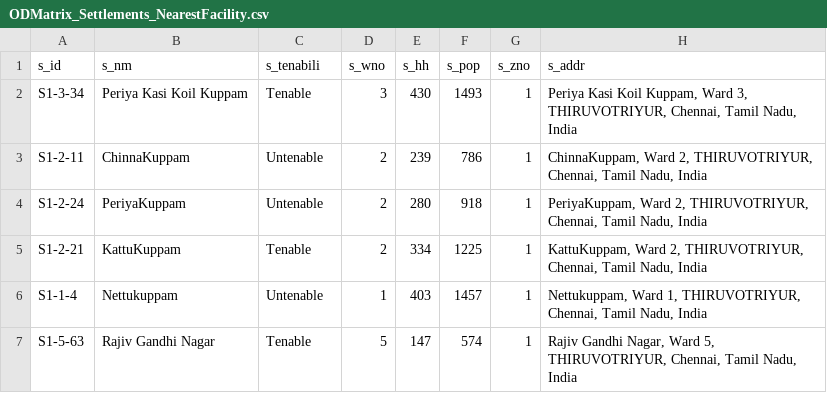
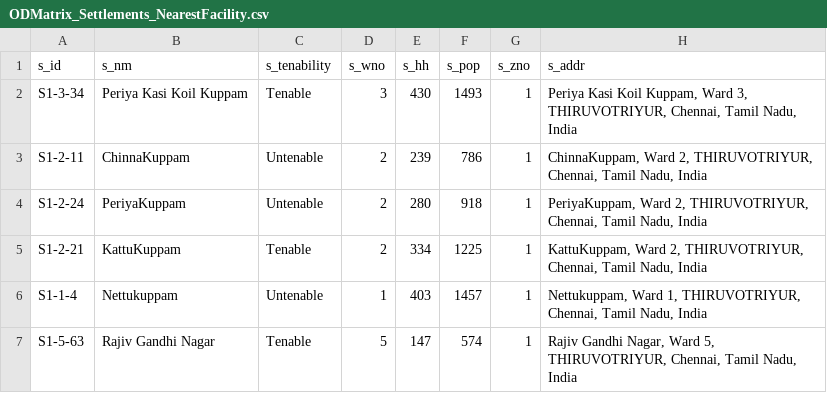
Before and after one commit to rajesvariparasa/Measuring-Urban-Spatial-Access, a CSV file: ODMatrix_Settlements_NearestFacility.csv, drawn as a sheet; only a part is shown; the diff names each change by its address in the sheet, - before the commit and + after, or states it on an @@ line.

Commit message:
Update ODMatrix_Settlements_NearestFacility.csv

```diff
--- a/ODMatrix_Settlements_NearestFacility.csv
+++ b/ODMatrix_Settlements_NearestFacility.csv
-C1: s_tenabili
+C1: s_tenability
```
